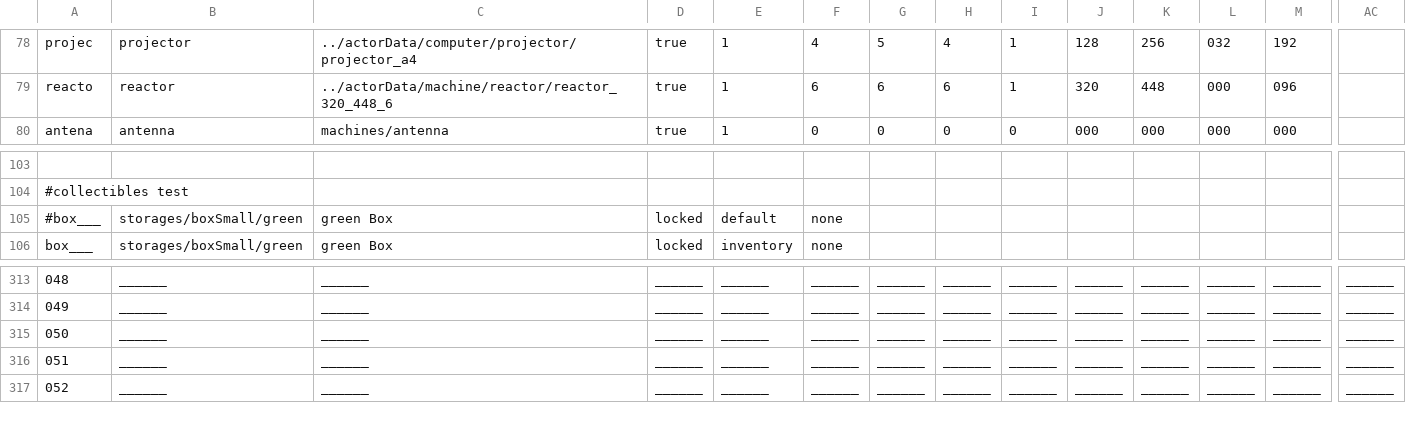
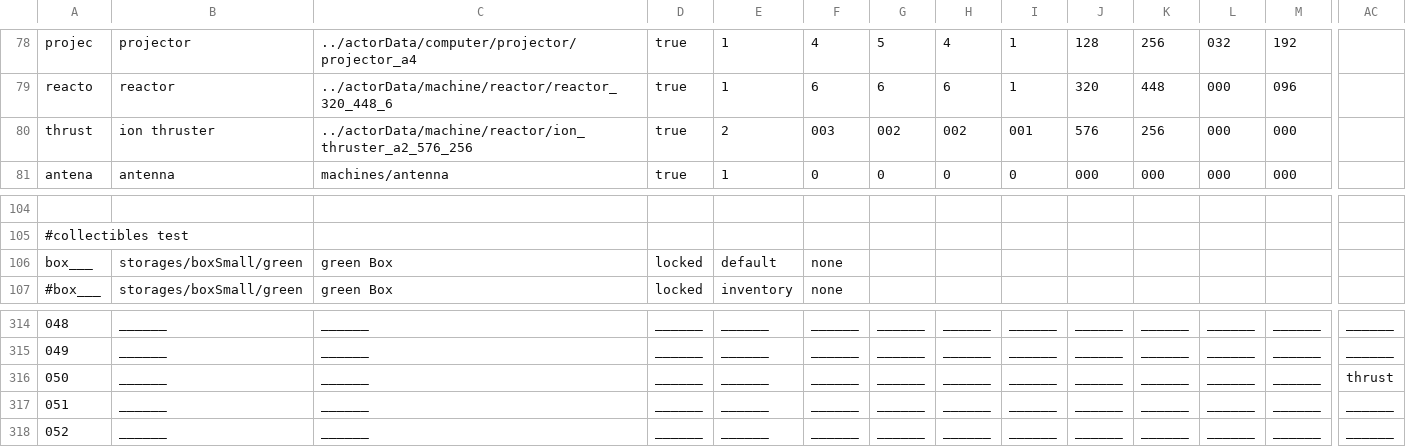
Before and after one commit to WolfgangBischoff/Progress, a CSV file: src/res/level/transporter.csv, drawn as a sheet; only a part is shown, gaps mark what is left out; addresses are those after the commit; rows hold the shown columns only; the diff names each change by its address in the sheet, - before the commit and + after, or states it on an @@ line.

```diff
--- a/src/res/level/transporter.csv
+++ b/src/res/level/transporter.csv
+row 80: thrust | ion thruster | ../actorData/machine/reactor/ion_thruster_a2_576_256 | true | 2 | 003 | 002 | 002 | 001 | 576 | 256 | 000 | 000
@@ column A renumbered between rows 106 and 107 @@
-AC316: ______
+AC316: thrust
```
Also changed, not shown: src/res/actorData/storages/boxSmall/green.csv, 5 other files.
